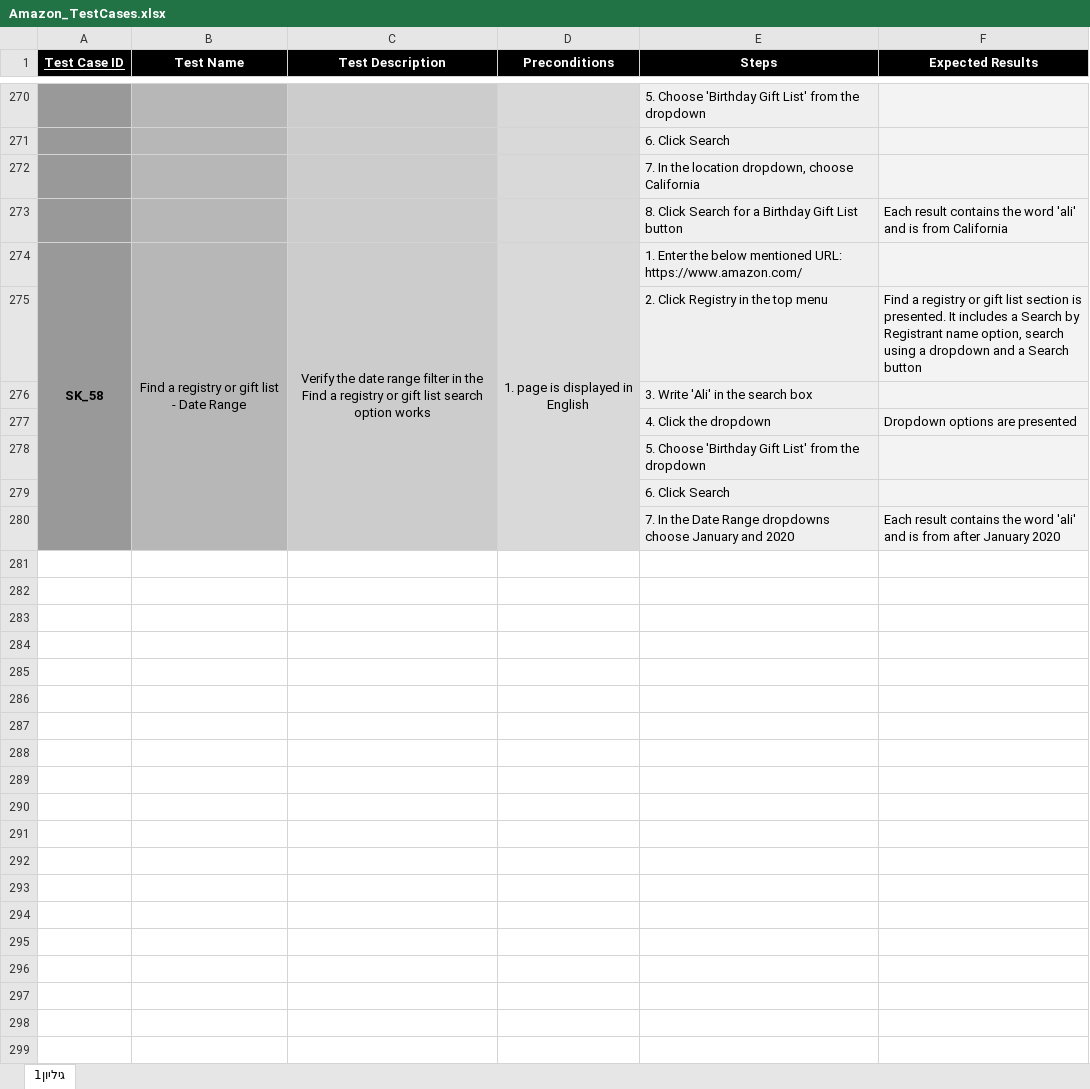
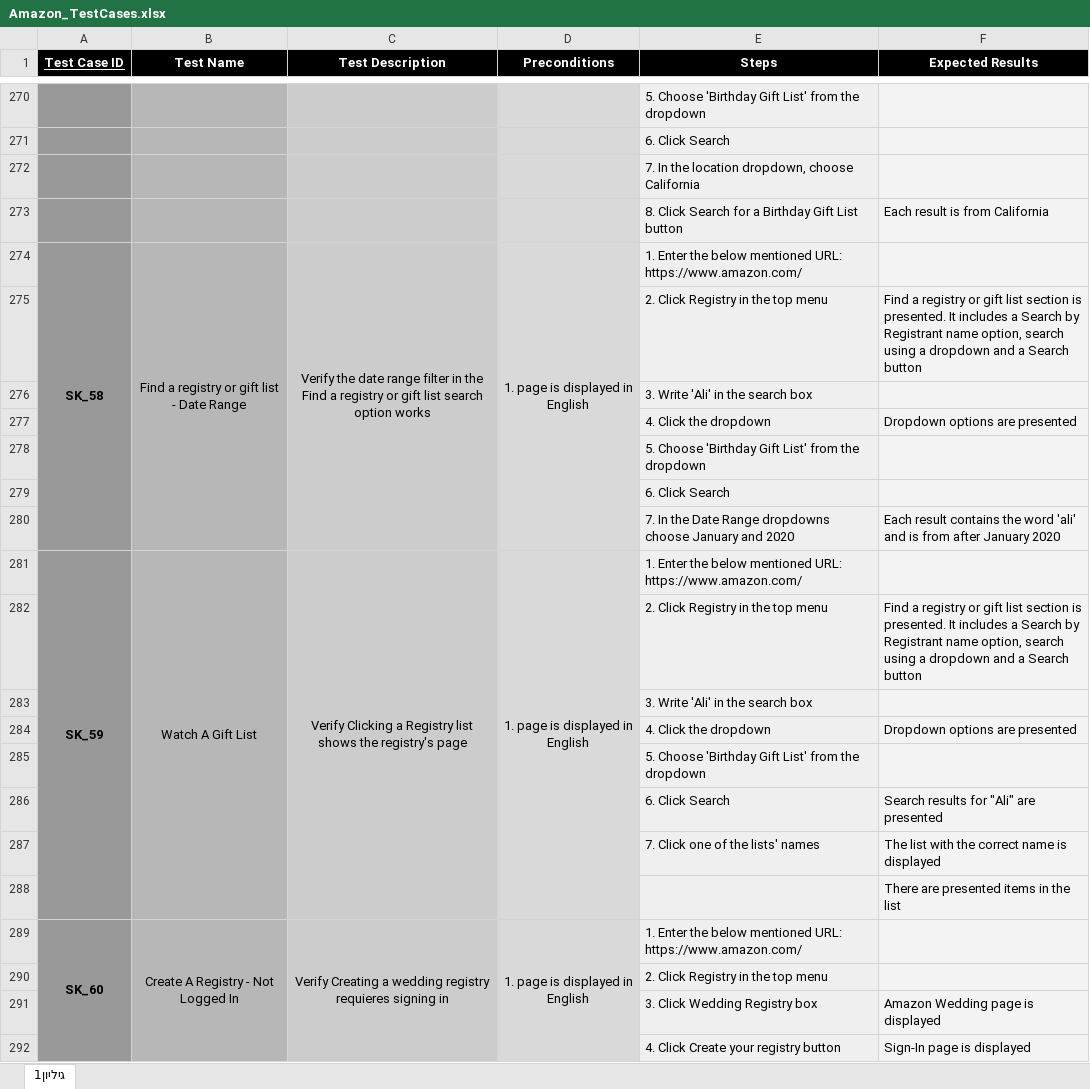
Before and after one commit to micky-amir/UITest2Code, an Excel workbook: target/test-classes/test_descriptions/Amazon_TestCases.xlsx, sheet גיליון1, drawn as a sheet; only a part is shown, gaps mark what is left out; values as stored, in another font and other column widths than the file's, no borders; the diff names each change by its address in the sheet, - before the commit and + after, or states it on an @@ line.

Commit message:
Amazon SK_57-60

```diff
--- a/target/test-classes/test_descriptions/Amazon_TestCases.xlsx (sheet גיליון1)
+++ b/target/test-classes/test_descriptions/Amazon_TestCases.xlsx (sheet גיליון1)
-F273 (Expected Results): Each result contains the word 'ali' and is from California
+F273 (Expected Results): Each result is from California
+row 281: SK_59 | Watch A Gift List | Verify Clicking a Registry list shows the registry's page | 1. page is displayed in English | 1. Enter the below mentioned URL: https://www.amazon.com/
+row 282:  |  |  |  | 2. Click Registry in the top menu | Find a registry or gift list section is presented. It includes a Search by Registrant name option, search using a dropdown and a Search button
+row 283:  |  |  |  | 3. Write 'Ali' in the search box
+row 284:  |  |  |  | 4. Click the dropdown | Dropdown options are presented
+row 285:  |  |  |  | 5. Choose 'Birthday Gift List' from the dropdown
+row 286:  |  |  |  | 6. Click Search | Search results for "Ali" are presented
+row 287:  |  |  |  | 7. Click one of the lists' names | The list with the correct name is displayed
+row 288:  |  |  |  |  | There are presented items in the list
+row 289: SK_60 | Create A Registry - Not Logged In | Verify Creating a wedding registry requieres signing in | 1. page is displayed in English | 1. Enter the below mentioned URL: https://www.amazon.com/
+row 290:  |  |  |  | 2. Click Registry in the top menu
+row 291:  |  |  |  | 3. Click Wedding Registry box | Amazon Wedding page is displayed
+row 292:  |  |  |  | 4. Click Create your registry button | Sign-In page is displayed
```
Also changed, not shown: 7 other files.
